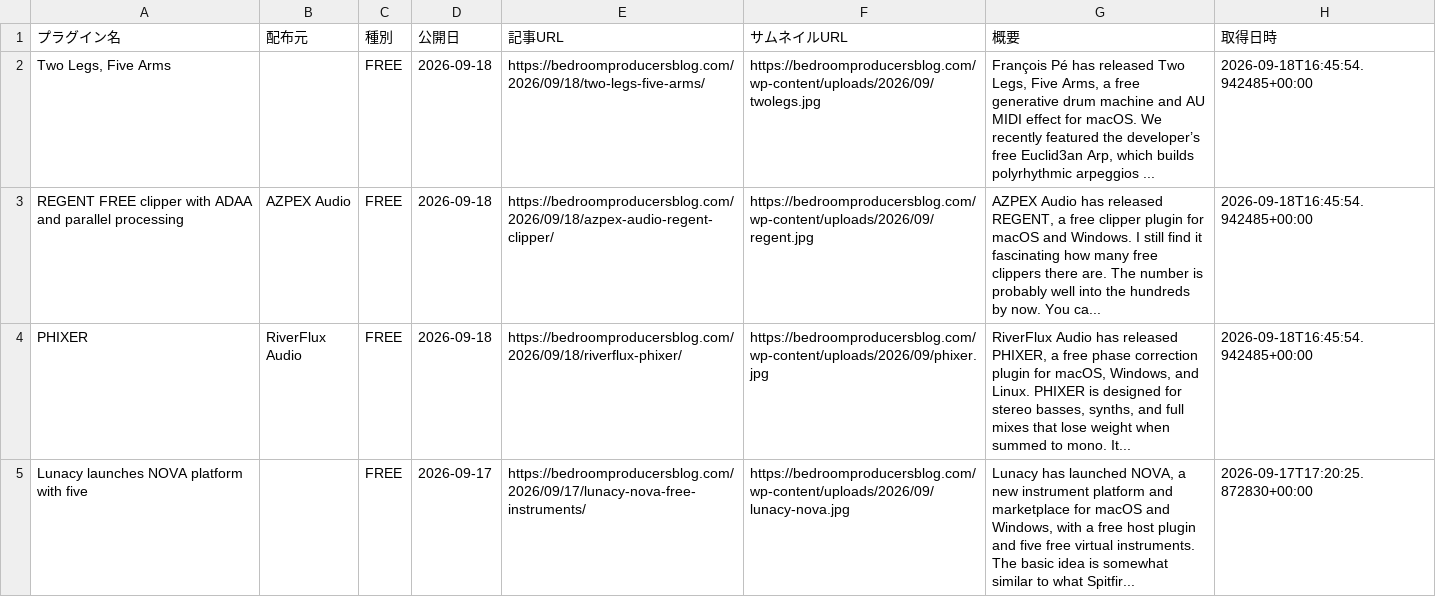
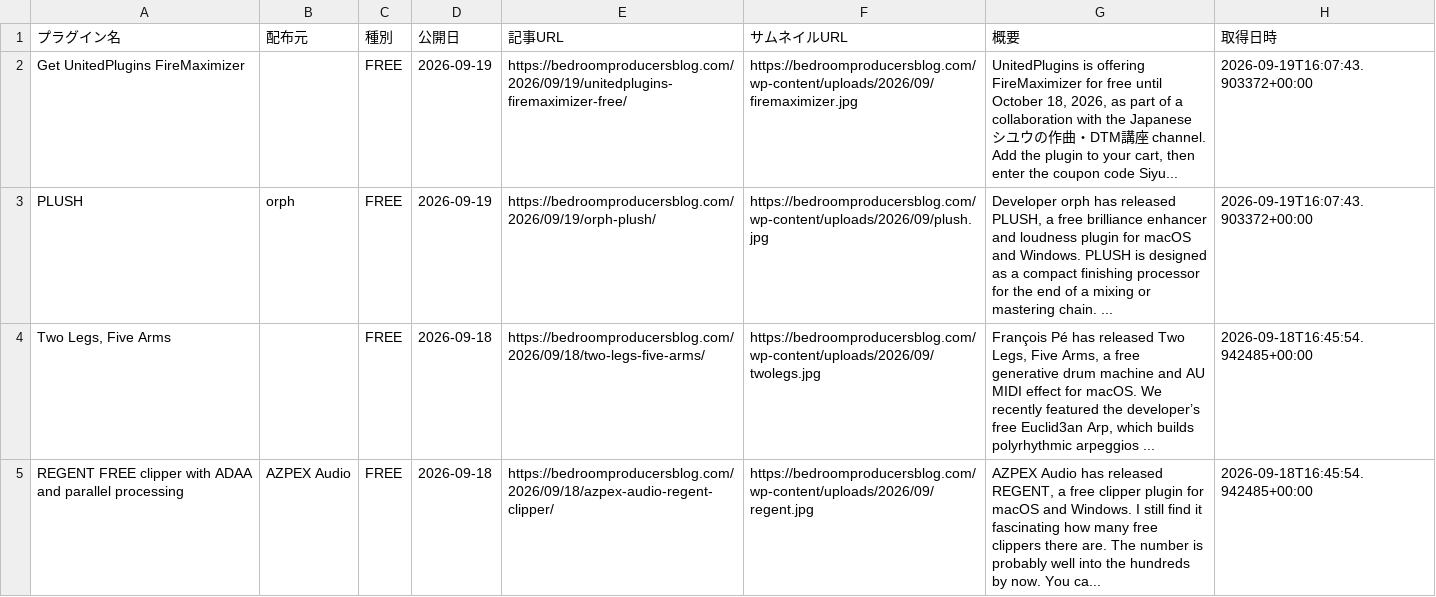
Before and after one commit to Plugin-Tsushin/plugin-boutique-scraper, a CSV file: output/free_bpb_history.csv, drawn as a sheet; only a part is shown; the shorter side is filled out with more unchanged rows; the diff names each change by its address in the sheet, - before the commit and + after, or states it on an @@ line.

```diff
--- a/output/free_bpb_history.csv
+++ b/output/free_bpb_history.csv
+row 2: Get UnitedPlugins FireMaximizer |  | FREE | 2026-09-19 | https://bedroomproducersblog.com/2026/09/19/unitedplugins-firemaximizer-free/ | https://bedroomproducersblog.com/wp-content/uploads/2026/09/firemaximizer.jpg | UnitedPlugins is offering FireMaximizer for free until October 18, 2026, as part of a collaboration with the Japanese シユウの作曲・DTM講座 channel. Add the plugin to your cart, then enter the coupon code Siyu... | 2026-09-19T16:07:43.903372+00:00
+row 3: PLUSH | orph | FREE | 2026-09-19 | https://bedroomproducersblog.com/2026/09/19/orph-plush/ | https://bedroomproducersblog.com/wp-content/uploads/2026/09/plush.jpg | Developer orph has released PLUSH, a free brilliance enhancer and loudness plugin for macOS and Windows. PLUSH is designed as a compact finishing processor for the end of a mixing or mastering chain. ... | 2026-09-19T16:07:43.903372+00:00
```
Also changed, not shown: 1 other file.
